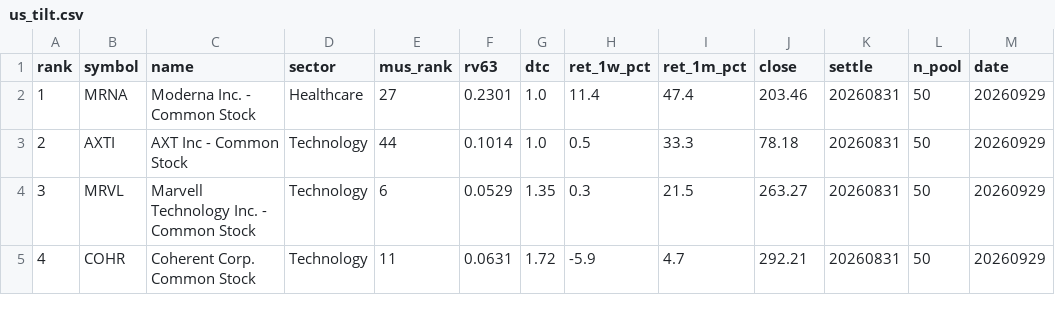
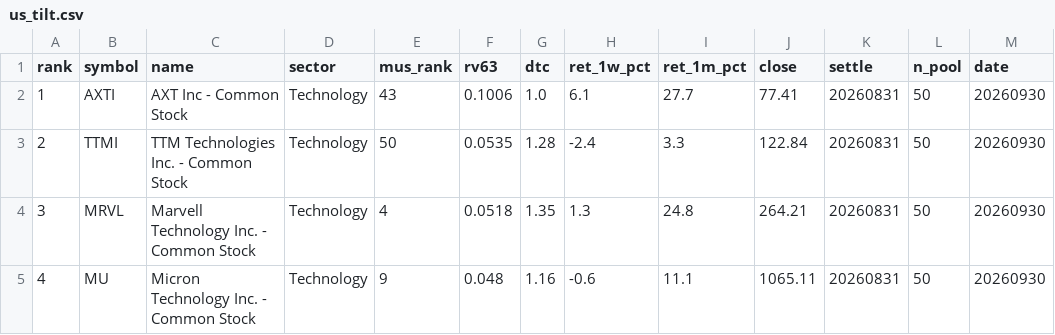
Before and after one commit to sj951027/us-screener, a CSV file: docs/data/us_tilt.csv, drawn as a sheet; only a part is shown; the diff covers the shown part only.

```diff
--- a/docs/data/us_tilt.csv
+++ b/docs/data/us_tilt.csv
@@ -1,5 +1,5 @@
 rank,symbol,name,sector,mus_rank,rv63,dtc,ret_1w_pct,ret_1m_pct,close,settle,n_pool,date
-1,MRNA,Moderna  Inc. - Common Stock,Healthcare,27,0.2301,1.0,11.4,47.4,203.46,20260831,50,20260929
-2,AXTI,AXT Inc - Common Stock,Technology,44,0.1014,1.0,0.5,33.3,78.18,20260831,50,20260929
-3,MRVL,Marvell Technology  Inc. - Common Stock,Technology,6,0.0529,1.35,0.3,21.5,263.27,20260831,50,20260929
-4,COHR,Coherent Corp. Common Stock,Technology,11,0.0631,1.72,-5.9,4.7,292.21,20260831,50,20260929
+1,AXTI,AXT Inc - Common Stock,Technology,43,0.1006,1.0,6.1,27.7,77.41,20260831,50,20260930
+2,TTMI,TTM Technologies  Inc. - Common Stock,Technology,50,0.0535,1.28,-2.4,3.3,122.84,20260831,50,20260930
+3,MRVL,Marvell Technology  Inc. - Common Stock,Technology,4,0.0518,1.35,1.3,24.8,264.21,20260831,50,20260930
+4,MU,Micron Technology  Inc. - Common Stock,Technology,9,0.048,1.16,-0.6,11.1,1065.11,20260831,50,20260930
```
Also changed, not shown: 39 edited cells elsewhere in this file, docs/data/us_latest.csv, 1 other file.
